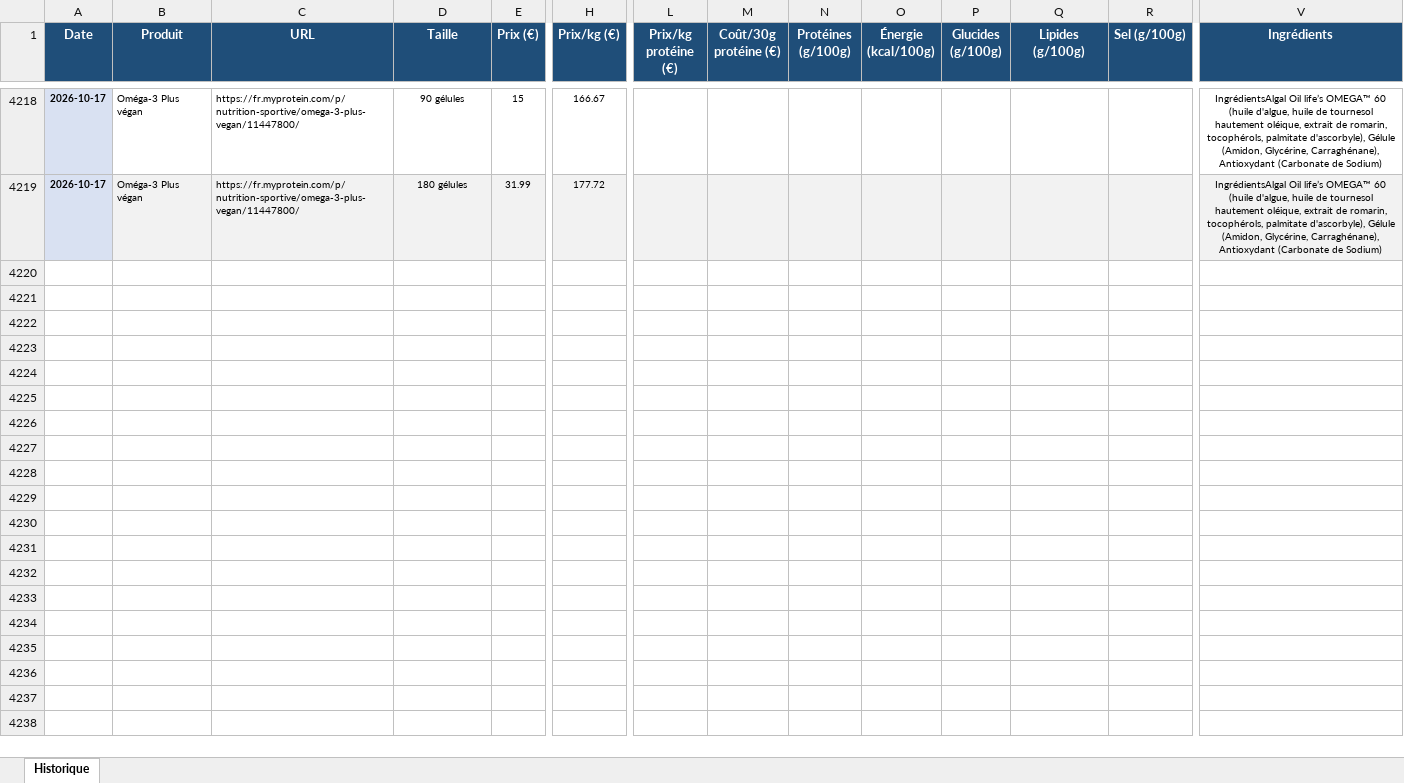
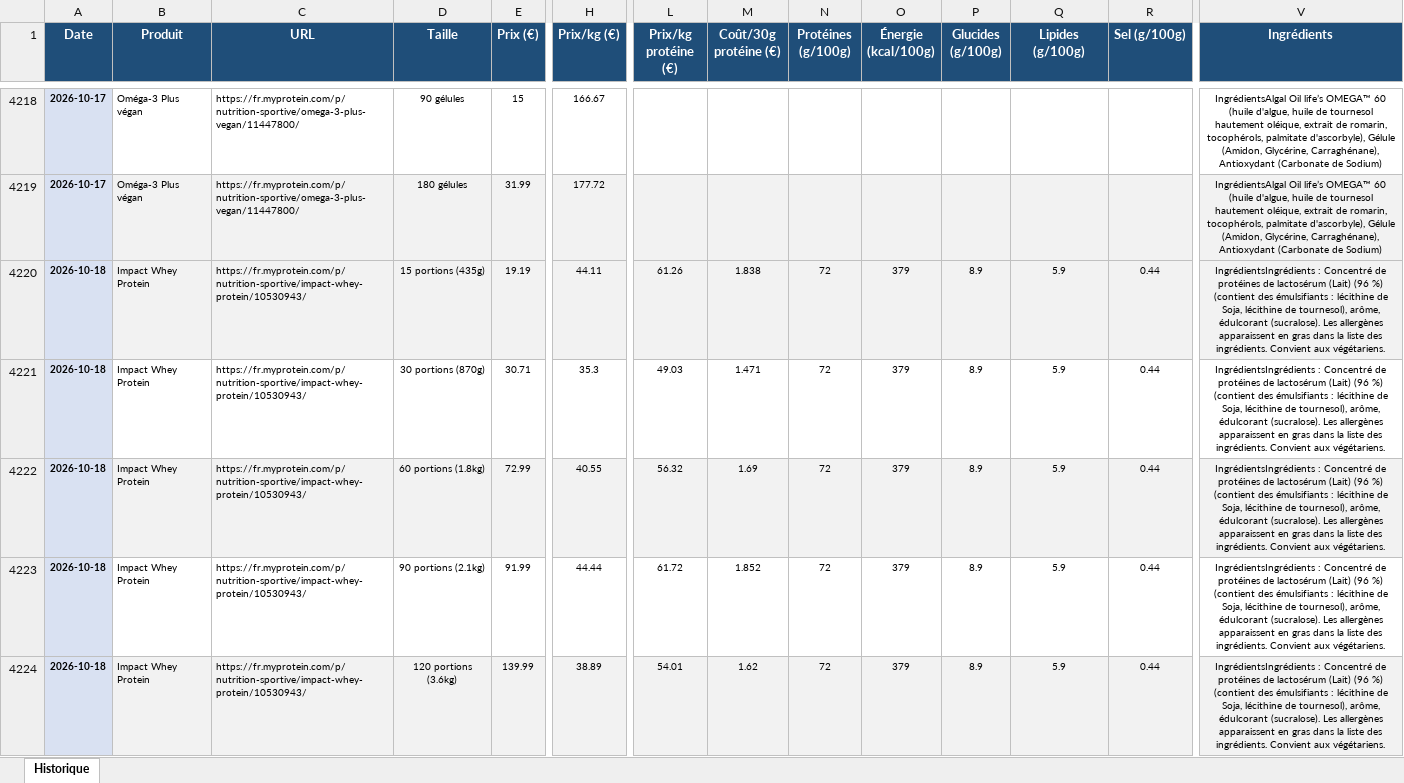
Before and after one commit to Aurel456/whey_price_tracker, an Excel workbook: myprotein_prices.xlsx, sheet Historique, drawn as a sheet; only a part is shown, gaps mark what is left out; values as stored, in another font and other column widths than the file's, no borders; rows hold the shown columns only; the diff covers the shown part only; the diff names each change by its address in the sheet, - before the commit and + after, or states it on an @@ line.

```diff
--- a/myprotein_prices.xlsx (sheet Historique)
+++ b/myprotein_prices.xlsx (sheet Historique)
+row 4220: 2026-10-18 | Impact Whey Protein | https://fr.myprotein.com/p/nutrition-sportive/impact-whey-protein/10530943/ | 15 portions (435g) | 19.19 | 44.11 | 61.26 | 1.838 | 72 | 379 | 8.9 | 5.9 | 0.44 | IngrédientsIngrédients : Concentré de protéines de lactosérum (Lait) (96 %) (contient des émulsifiants : lécithine de Soja, lécithine de tournesol), arôme, édulcorant (sucralose). Les allergènes apparaissent en gras dans la liste des ingrédients. Convient aux végétariens.
+row 4221: 2026-10-18 | Impact Whey Protein | https://fr.myprotein.com/p/nutrition-sportive/impact-whey-protein/10530943/ | 30 portions (870g) | 30.71 | 35.3 | 49.03 | 1.471 | 72 | 379 | 8.9 | 5.9 | 0.44 | IngrédientsIngrédients : Concentré de protéines de lactosérum (Lait) (96 %) (contient des émulsifiants : lécithine de Soja, lécithine de tournesol), arôme, édulcorant (sucralose). Les allergènes apparaissent en gras dans la liste des ingrédients. Convient aux végétariens.
+row 4222: 2026-10-18 | Impact Whey Protein | https://fr.myprotein.com/p/nutrition-sportive/impact-whey-protein/10530943/ | 60 portions (1.8kg) | 72.99 | 40.55 | 56.32 | 1.69 | 72 | 379 | 8.9 | 5.9 | 0.44 | IngrédientsIngrédients : Concentré de protéines de lactosérum (Lait) (96 %) (contient des émulsifiants : lécithine de Soja, lécithine de tournesol), arôme, édulcorant (sucralose). Les allergènes apparaissent en gras dans la liste des ingrédients. Convient aux végétariens.
+row 4223: 2026-10-18 | Impact Whey Protein | https://fr.myprotein.com/p/nutrition-sportive/impact-whey-protein/10530943/ | 90 portions (2.1kg) | 91.99 | 44.44 | 61.72 | 1.852 | 72 | 379 | 8.9 | 5.9 | 0.44 | IngrédientsIngrédients : Concentré de protéines de lactosérum (Lait) (96 %) (contient des émulsifiants : lécithine de Soja, lécithine de tournesol), arôme, édulcorant (sucralose). Les allergènes apparaissent en gras dans la liste des ingrédients. Convient aux végétariens.
+row 4224: 2026-10-18 | Impact Whey Protein | https://fr.myprotein.com/p/nutrition-sportive/impact-whey-protein/10530943/ | 120 portions (3.6kg) | 139.99 | 38.89 | 54.01 | 1.62 | 72 | 379 | 8.9 | 5.9 | 0.44 | IngrédientsIngrédients : Concentré de protéines de lactosérum (Lait) (96 %) (contient des émulsifiants : lécithine de Soja, lécithine de tournesol), arôme, édulcorant (sucralose). Les allergènes apparaissent en gras dans la liste des ingrédients. Convient aux végétariens.
```
Also changed, not shown: 30 added rows elsewhere in this sheet, 6 other files.
